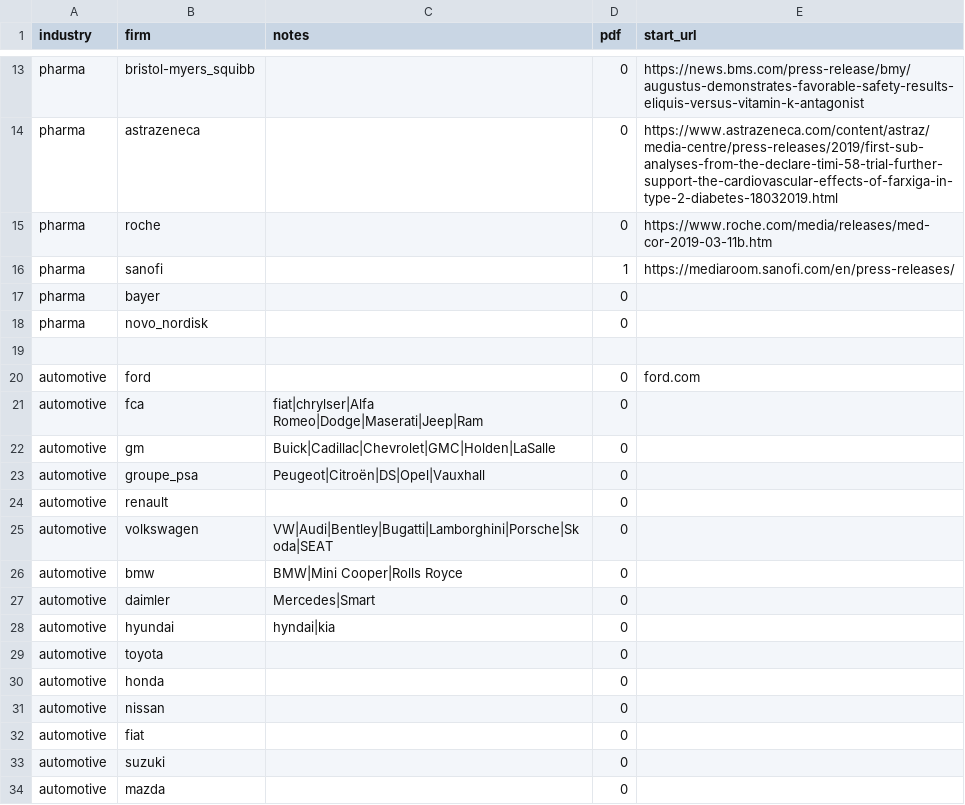
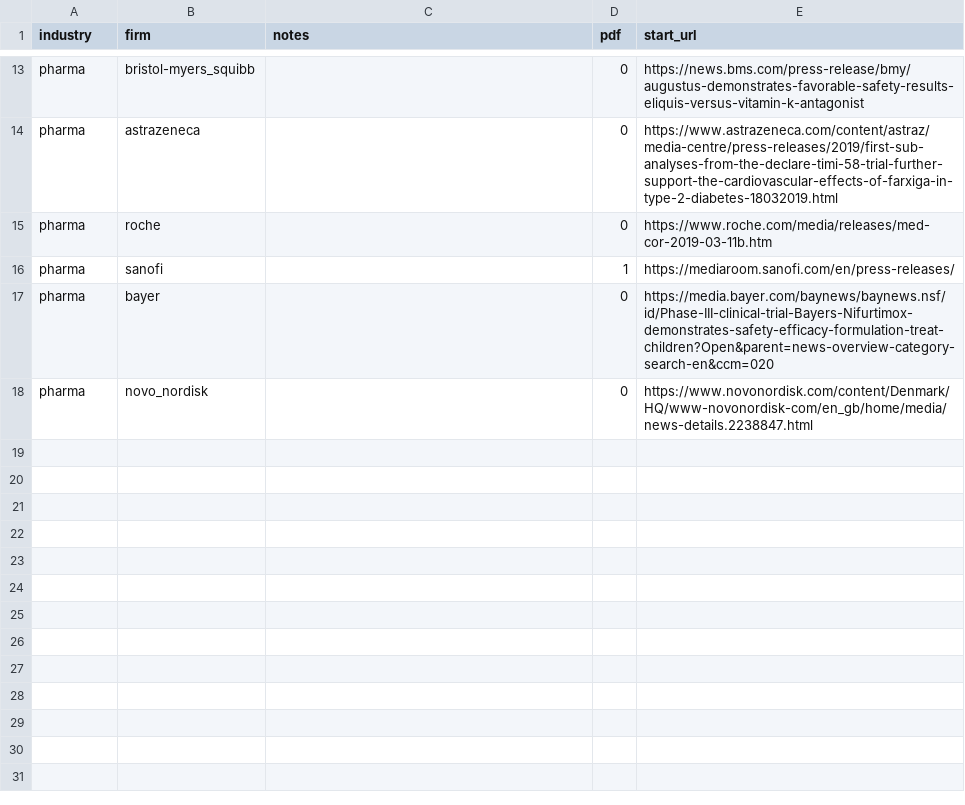
Before and after one commit to sdownin/prcrawler, a CSV file: data/pharma.csv (was data/firms_test.csv), drawn as a sheet; only a part is shown, gaps mark what is left out.

```diff
--- a/data/firms_test.csv
+++ b/data/pharma.csv
@@ -16,19 +16,3 @@
 "pharma","sanofi","",1,"https://mediaroom.sanofi.com/en/press-releases/"
-"pharma","bayer","",0,""
-"pharma","novo_nordisk","",0,""
-
-"automotive","ford","",0,"ford.com"
-"automotive","fca","fiat|chrylser|Alfa Romeo|Dodge|Maserati|Jeep|Ram",0,""
-"automotive","gm","Buick|Cadillac|Chevrolet|GMC|Holden|LaSalle",0,""
-"automotive","groupe_psa","Peugeot|Citroën|DS|Opel|Vauxhall",0,""
-"automotive","renault","",0,""
-"automotive","volkswagen","VW|Audi|Bentley|Bugatti|Lamborghini|Porsche|Skoda|SEAT",0,""
-"automotive","bmw","BMW|Mini Cooper|Rolls Royce",0,""
-"automotive","daimler","Mercedes|Smart",0,""
-"automotive","hyundai","hyndai|kia",0,""
-"automotive","toyota","",0,""
-"automotive","honda","",0,""
-"automotive","nissan","",0,""
-"automotive","fiat","",0,""
-"automotive","suzuki","",0,""
-"automotive","mazda","",0,""
+"pharma","bayer","",0,"https://media.bayer.com/baynews/baynews.nsf/id/Phase-III-clinical-trial-Bayers-Nifurtimox-demonstrates-safety-efficacy-formulation-treat-children?Open&parent=news-overview-category-search-en&ccm=020"
+"pharma","novo_nordisk","",0,"https://www.novonordisk.com/content/Denmark/HQ/www-novonordisk-com/en_gb/home/media/news-details.2238847.html"
```
Also changed, not shown: 9 other files.
